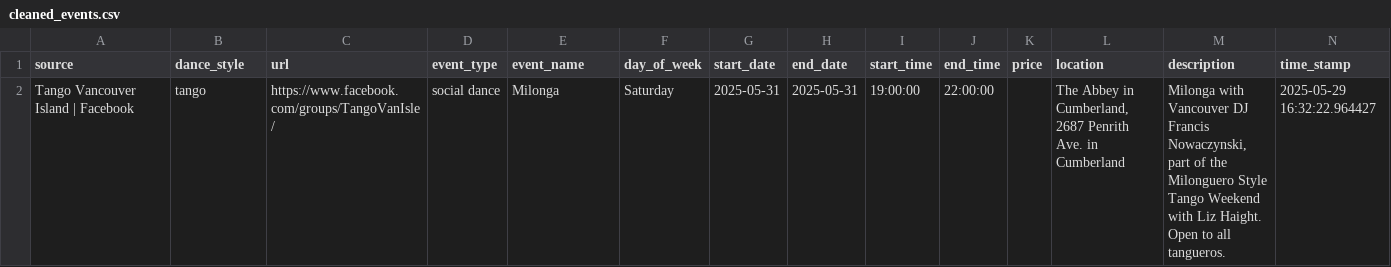
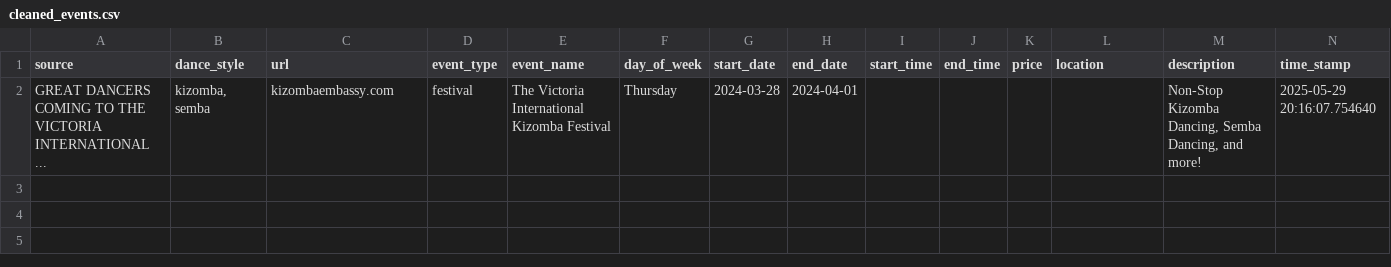
Before and after one commit to LindsayMoir/social_dance_app, a CSV file: output/cleaned_events.csv, drawn as a sheet; removed rows and columns are numbered as before the commit, all else as after; the diff names each change by its address in the sheet, - before the commit and + after, or states it on an @@ line.

```diff
--- a/output/cleaned_events.csv
+++ b/output/cleaned_events.csv
-row 2: Tango Vancouver Island | Facebook | tango | https://www.facebook.com/groups/TangoVanIsle/ | social dance | Milonga | Saturday | 2025-05-31 | 2025-05-31 | 19:00:00 | 22:00:00 |  | The Abbey in Cumberland, 2687 Penrith Ave. in Cumberland | Milonga with Vancouver DJ Francis Nowaczynski, part of the Milonguero Style Tango Weekend with Liz Haight. Open to all tangueros. | 2025-05-29 16:32:22.964427
+row 2: GREAT DANCERS COMING TO THE VICTORIA INTERNATIONAL ... | kizomba, semba | kizombaembassy.com | festival | The Victoria International Kizomba Festival | Thursday | 2024-03-28 | 2024-04-01 |  |  |  |  | Non-Stop Kizomba Dancing, Semba Dancing, and more! | 2025-05-29 20:16:07.754640
```
Also changed, not shown: output/events.csv, output/events_urls_diff.csv, 6 other files.
